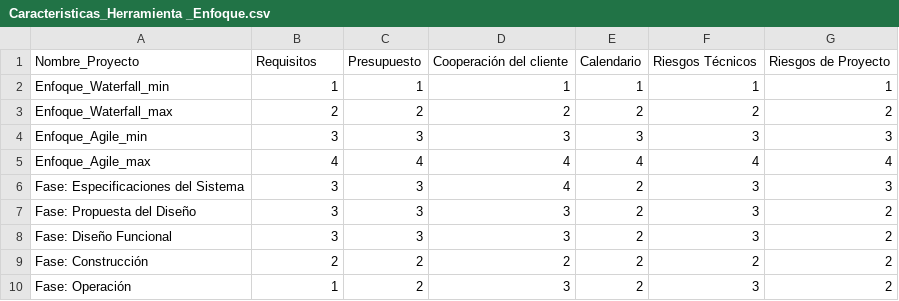
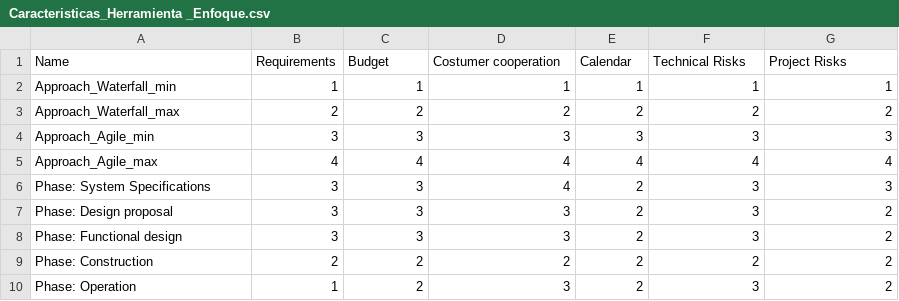
Before and after one commit to ybravoa/ICT-TODAY, a CSV file: Caracteristicas_Herramienta _Enfoque.csv, drawn as a sheet.

Commit message:
Add files via upload

```diff
--- a/Caracteristicas_Herramienta _Enfoque.csv
+++ b/Caracteristicas_Herramienta _Enfoque.csv
@@ -1,10 +1,10 @@
-Nombre_Proyecto,Requisitos,Presupuesto,Cooperación del cliente,Calendario,Riesgos Técnicos,Riesgos de Proyecto
-Enfoque_Waterfall_min,1,1,1,1,1,1
-Enfoque_Waterfall_max,2,2,2,2,2,2
-Enfoque_Agile_min,3,3,3,3,3,3
-Enfoque_Agile_max,4,4,4,4,4,4
-Fase: Especificaciones del Sistema,3,3,4,2,3,3
-Fase: Propuesta del Diseño,3,3,3,2,3,2
-Fase: Diseño Funcional,3,3,3,2,3,2
-Fase: Construcción ,2,2,2,2,2,2
-Fase: Operación,1,2,3,2,3,2
+Name,Requirements,Budget,Costumer cooperation,Calendar,Technical Risks,Project Risks
+Approach_Waterfall_min,1,1,1,1,1,1
+Approach_Waterfall_max,2,2,2,2,2,2
+Approach_Agile_min,3,3,3,3,3,3
+Approach_Agile_max,4,4,4,4,4,4
+Phase: System Specifications,3,3,4,2,3,3
+Phase: Design proposal,3,3,3,2,3,2
+Phase: Functional design,3,3,3,2,3,2
+Phase: Construction,2,2,2,2,2,2
+Phase: Operation,1,2,3,2,3,2
```
